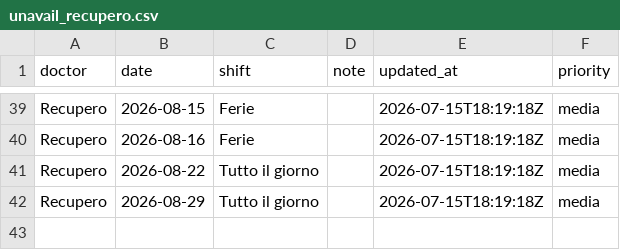
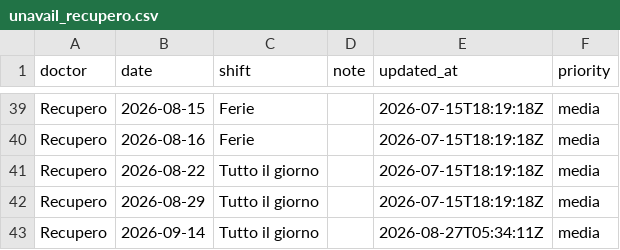
Before and after one commit to rlicordari/Turni-ind, a CSV file: data/unavailability/unavail_recupero.csv, drawn as a sheet; only a part is shown, gaps mark what is left out; the diff names each change by its address in the sheet, - before the commit and + after, or states it on an @@ line.

Commit message:
Update unavailability: Recupero (2026-08-27T05:34:11Z)

```diff
--- a/data/unavailability/unavail_recupero.csv
+++ b/data/unavailability/unavail_recupero.csv
+row 43: Recupero | 2026-09-14 | Tutto il giorno |  | 2026-08-27T05:34:11Z | media
```
